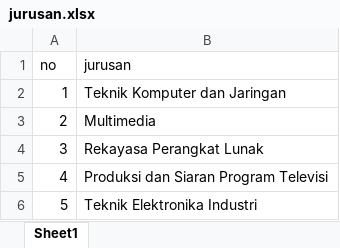
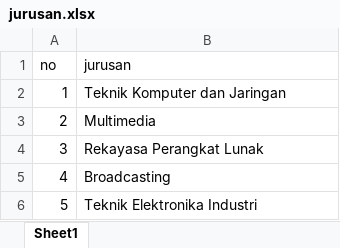
Before and after one commit to ZeroneDoo/Web-Kelulusan, an Excel workbook: public/assets/examexcel/jurusan.xlsx, sheet Sheet1, drawn as a sheet; values as stored, in another font and other column widths than the file's, no borders; the diff names each change by its address in the sheet, - before the commit and + after, or states it on an @@ line.

```diff
--- a/public/assets/examexcel/jurusan.xlsx (sheet Sheet1)
+++ b/public/assets/examexcel/jurusan.xlsx (sheet Sheet1)
-B5 (jurusan): Produksi dan Siaran Program Televisi
+B5 (jurusan): Broadcasting
```
Also changed, not shown: 18 other files.
